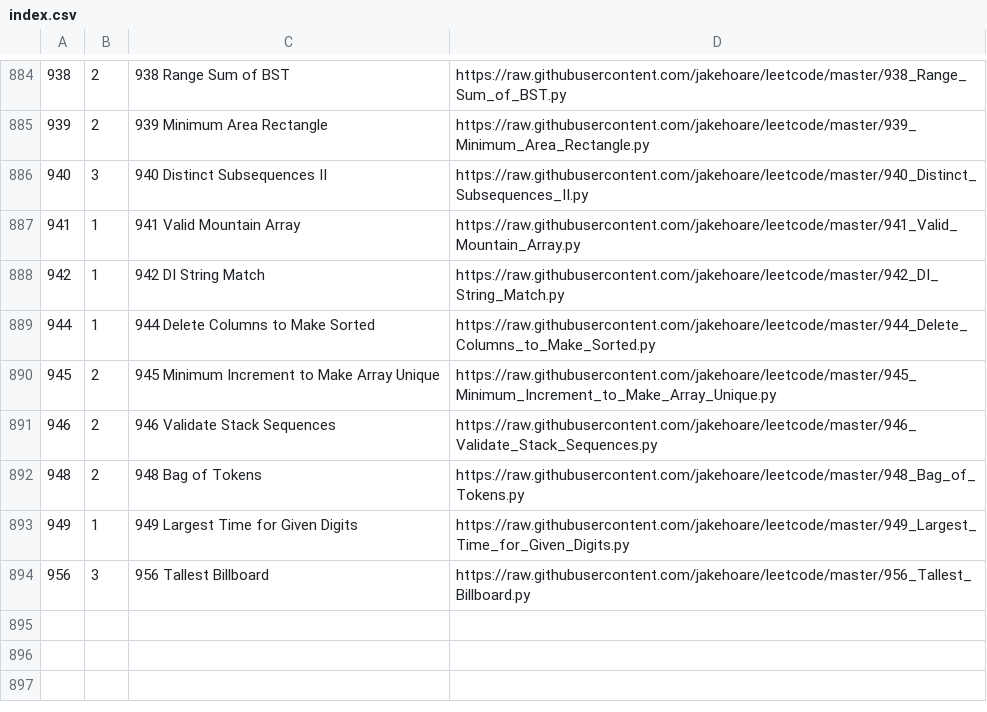
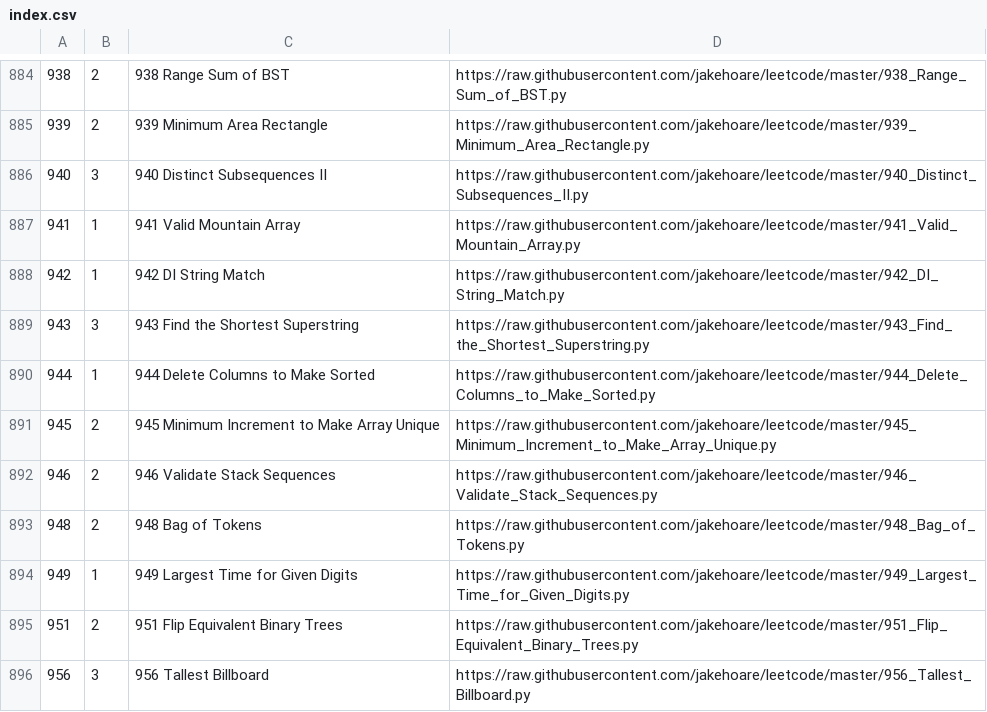
Before and after one commit to jakehoare/leetcode, a CSV file: index.csv, drawn as a sheet; only a part is shown, gaps mark what is left out; the diff names each change by its address in the sheet, - before the commit and + after, or states it on an @@ line.

Commit message:
Update index.

```diff
--- a/index.csv
+++ b/index.csv
+row 889: 943 | 3 | 943 Find the Shortest Superstring | https://raw.githubusercontent.com/jakehoare/leetcode/master/943_Find_the_Shortest_Superstring.py
+row 895: 951 | 2 | 951 Flip Equivalent Binary Trees | https://raw.githubusercontent.com/jakehoare/leetcode/master/951_Flip_Equivalent_Binary_Trees.py
```
